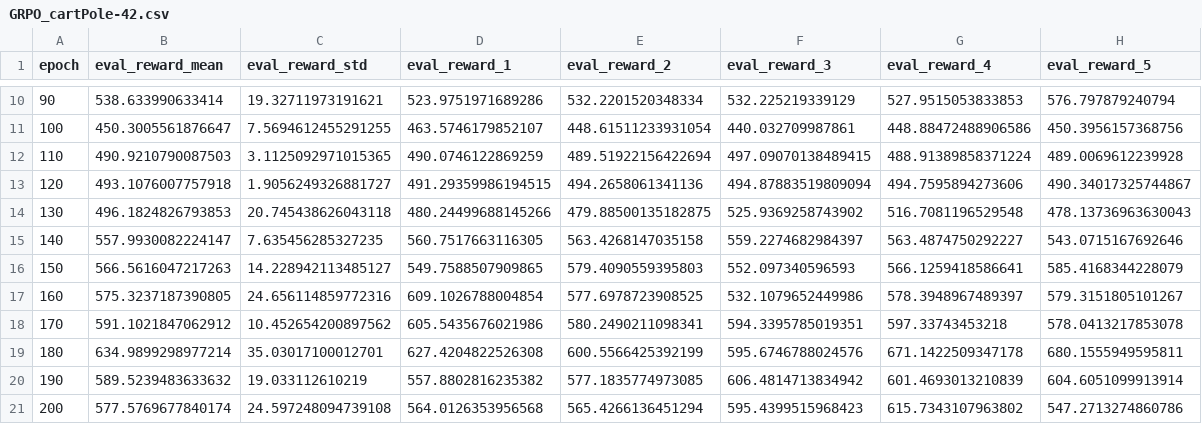
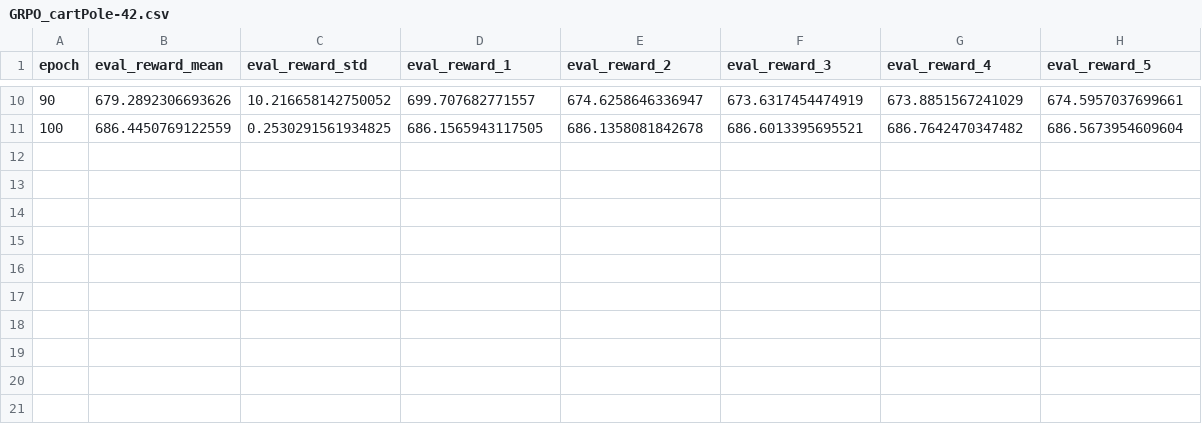
Before and after one commit to SeppiaBrilla/rl-project, a CSV file: report/training_results/GRPO_cartPole-42.csv, drawn as a sheet; only a part is shown, gaps mark what is left out; the diff covers the shown part only.

Commit message:
grpo results

```diff
--- a/report/training_results/GRPO_cartPole-42.csv
+++ b/report/training_results/GRPO_cartPole-42.csv
@@ -10,12 +10,2 @@ epoch,eval_reward_mean,eval_reward_std,eval_reward_1,eval_reward_2,eval_reward_3
-90,538.633990633414,19.32711973191621,523.9751971689286,532.2201520348334,532.225219339129,527.9515053833853,576.797879240794
-100,450.3005561876647,7.5694612455291255,463.5746179852107,448.61511233931054,440.032709987861,448.88472488906586,450.3956157368756
-110,490.9210790087503,3.1125092971015365,490.0746122869259,489.51922156422694,497.09070138489415,488.91389858371224,489.0069612239928
-120,493.1076007757918,1.9056249326881727,491.29359986194515,494.2658061341136,494.87883519809094,494.7595894273606,490.34017325744867
-130,496.1824826793853,20.745438626043118,480.24499688145266,479.88500135182875,525.9369258743902,516.7081196529548,478.13736963630043
-140,557.9930082224147,7.635456285327235,560.7517663116305,563.4268147035158,559.2274682984397,563.4874750292227,543.0715167692646
-150,566.5616047217263,14.228942113485127,549.7588507909865,579.4090559395803,552.097340596593,566.1259418586641,585.4168344228079
-160,575.3237187390805,24.656114859772316,609.1026788004854,577.6978723908525,532.1079652449986,578.3948967489397,579.3151805101267
-170,591.1021847062912,10.452654200897562,605.5435676021986,580.2490211098341,594.3395785019351,597.33743453218,578.0413217853078
-180,634.9899298977214,35.03017100012701,627.4204822526308,600.5566425392199,595.6746788024576,671.1422509347178,680.1555949595811
-190,589.5239483633632,19.033112610219,557.8802816235382,577.1835774973085,606.4814713834942,601.4693013210839,604.6051099913914
-200,577.5769677840174,24.597248094739108,564.0126353956568,565.4266136451294,595.4399515968423,615.7343107963802,547.2713274860786
+90,679.2892306693626,10.216658142750052,699.707682771557,674.6258646336947,673.6317454474919,673.8851567241029,674.5957037699661
+100,686.4450769122559,0.2530291561934825,686.1565943117505,686.1358081842678,686.6013395695521,686.7642470347482,686.5673954609604
```
Also changed, not shown: 56 edited cells elsewhere in this file, report/training_results/GRPO_carRacing-42.csv, report/training_results/GRPO_carRacing-52.csv, 18 other files.
